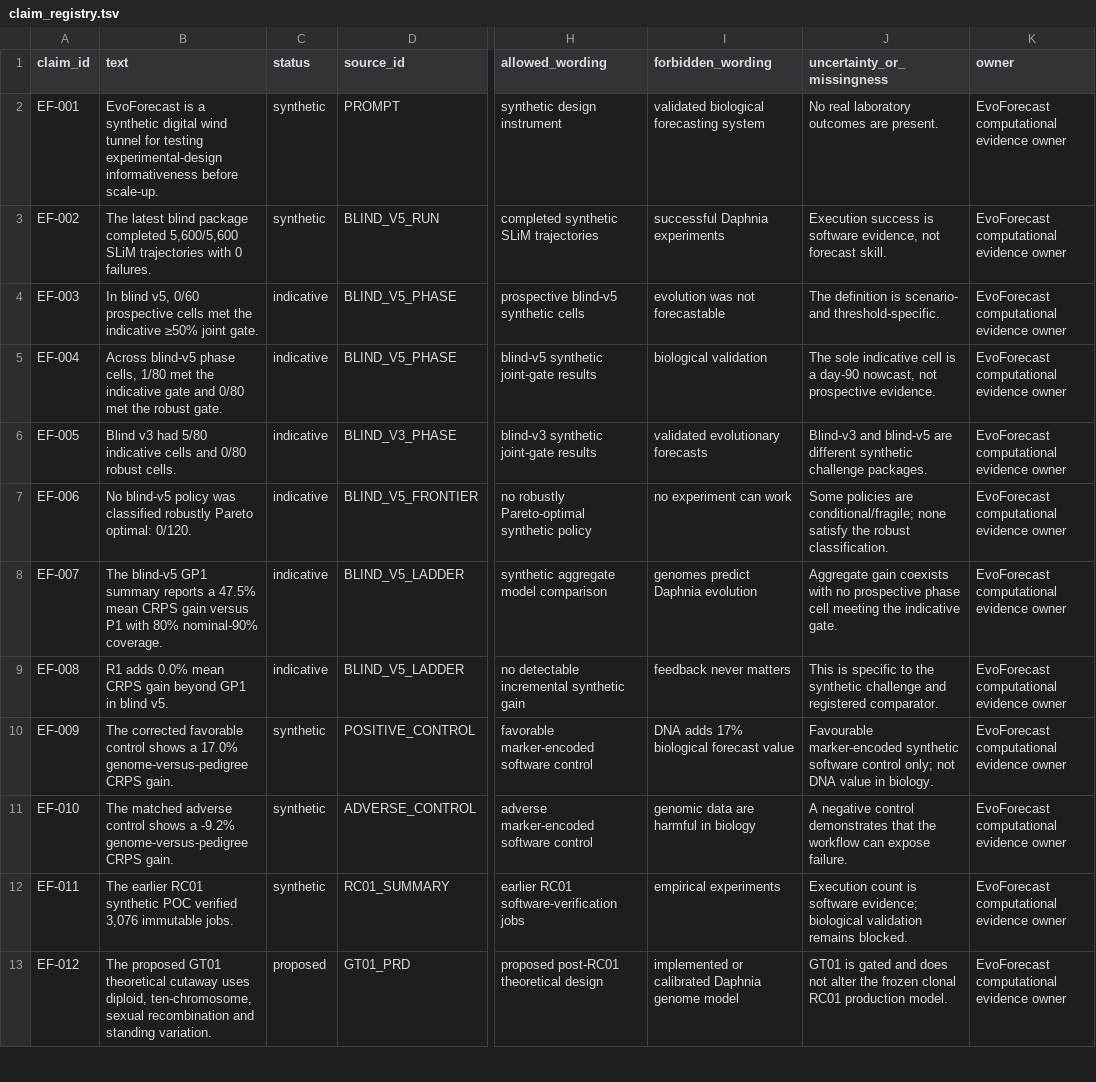
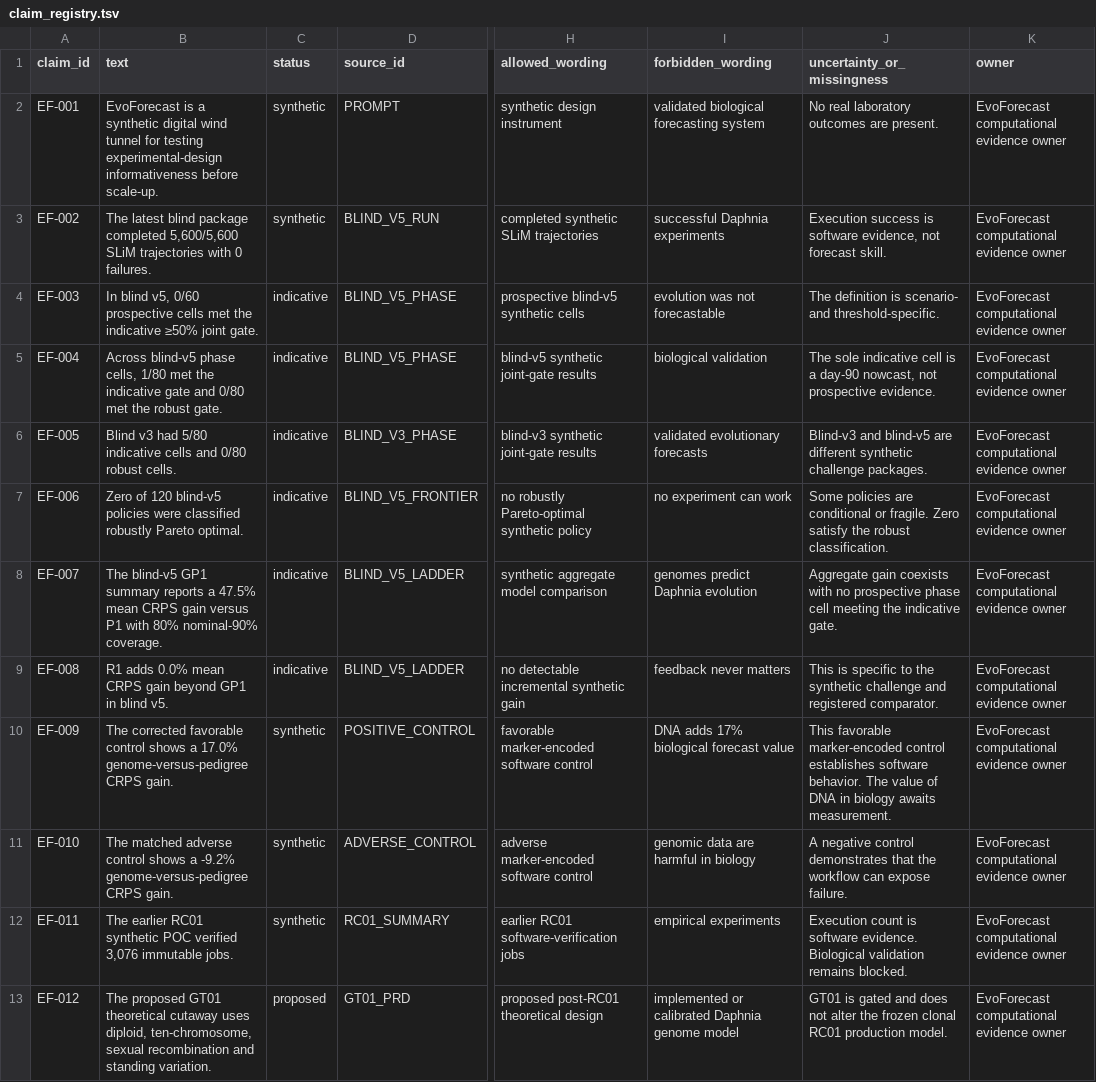
Before and after one commit to jaygut/evoforecast-before-the-experiment, a TSV file: audit/claim_registry.tsv, drawn as a sheet; only a part is shown, gaps mark what is left out; the diff covers the shown part only; the diff names each change by its address in the sheet, - before the commit and + after, or states it on an @@ line.

```diff
--- a/audit/claim_registry.tsv
+++ b/audit/claim_registry.tsv
-B7 (text): No blind-v5 policy was classified robustly Pareto optimal: 0/120.
+B7 (text): Zero of 120 blind-v5 policies were classified robustly Pareto optimal.
-J7 (uncertainty_or_missingness): …policies are conditional/fragile; none satisfy the…
+J7 (uncertainty_or_missingness): …policies are conditional or fragile. Zero satisfy the…
-J10 (uncertainty_or_missingness): Favourable marker-encoded synthetic software control only; not DNA value in biology.
+J10 (uncertainty_or_missingness): This favorable marker-encoded control establishes software behavior. The value of DNA in biology awaits measurement.
-J12 (uncertainty_or_missingness): …is software evidence; biological validation remains…
+J12 (uncertainty_or_missingness): …is software evidence. Biological validation remains…
```
Also changed, not shown: 1 added row and 2 edited cells elsewhere in this file, 36 other files.
